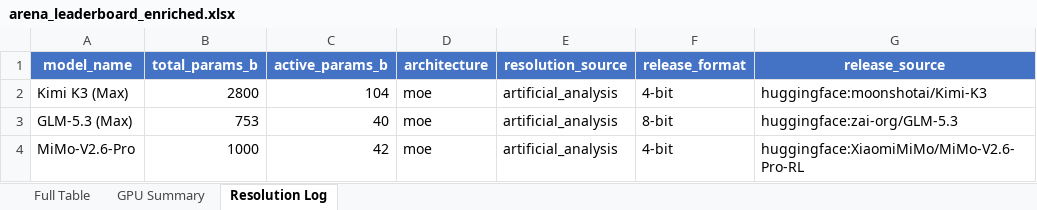
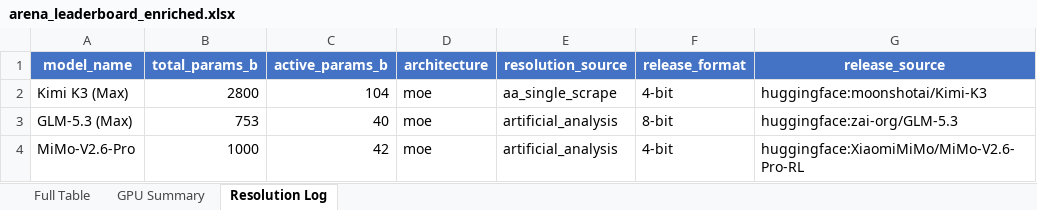
Before and after one commit to kmvaidya/llm-arena-vram-calc, an Excel workbook: arena_enrichment/output/arena_leaderboard_enriched.xlsx, sheet Resolution Log, drawn as a sheet; only a part is shown; values as stored, in another font and other column widths than the file's, no borders; the diff names each change by its address in the sheet, - before the commit and + after, or states it on an @@ line.

```diff
--- a/arena_enrichment/output/arena_leaderboard_enriched.xlsx (sheet Resolution Log)
+++ b/arena_enrichment/output/arena_leaderboard_enriched.xlsx (sheet Resolution Log)
-E2 (resolution_source): artificial_analysis
+E2 (resolution_source): aa_single_scrape
```
Also changed, not shown: sheet Full Table, 4 other files.
